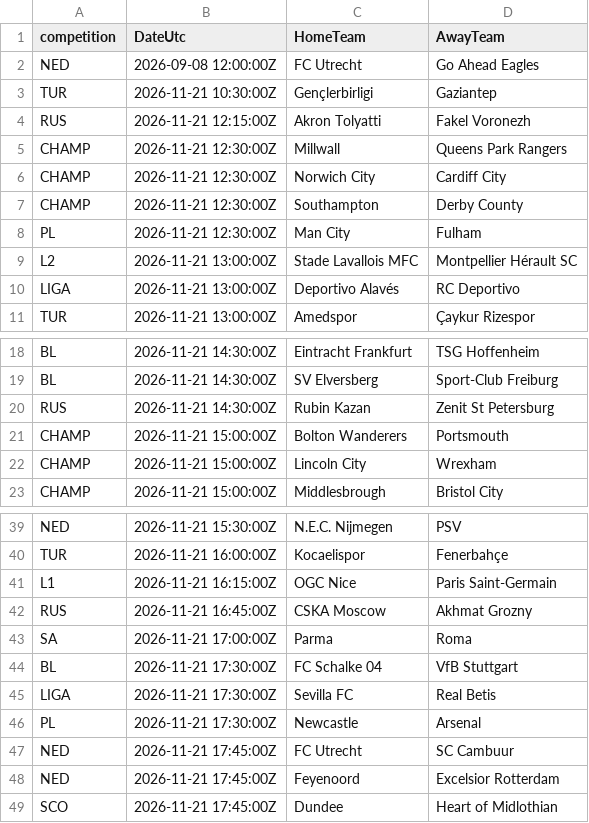
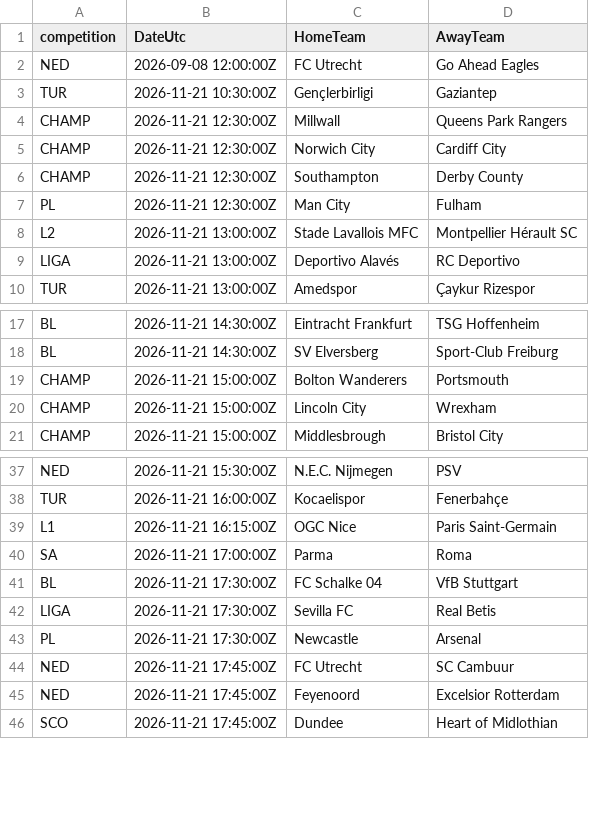
Before and after one commit to EssicOuroumav/kateni, a CSV file: calendrier_saison.csv, drawn as a sheet; only a part is shown, gaps mark what is left out.

```diff
--- a/calendrier_saison.csv
+++ b/calendrier_saison.csv
@@ -3,3 +3,2 @@ NED,2026-09-08 12:00:00Z,FC Utrecht,Go Ahead Eagles
 TUR,2026-11-21 10:30:00Z,Gençlerbirligi,Gaziantep
-RUS,2026-11-21 12:15:00Z,Akron Tolyatti,Fakel Voronezh
 CHAMP,2026-11-21 12:30:00Z,Millwall,Queens Park Rangers
@@ -19,3 +18,2 @@ BL,2026-11-21 14:30:00Z,Eintracht Frankfurt,TSG Hoffenheim
 BL,2026-11-21 14:30:00Z,SV Elversberg,Sport-Club Freiburg
-RUS,2026-11-21 14:30:00Z,Rubin Kazan,Zenit St Petersburg
 CHAMP,2026-11-21 15:00:00Z,Bolton Wanderers,Portsmouth
@@ -41,3 +39,2 @@ TUR,2026-11-21 16:00:00Z,Kocaelispor,Fenerbahçe
 L1,2026-11-21 16:15:00Z,OGC Nice,Paris Saint-Germain
-RUS,2026-11-21 16:45:00Z,CSKA Moscow,Akhmat Grozny
 SA,2026-11-21 17:00:00Z,Parma,Roma
```
Also changed, not shown: RUS_full.csv, basket_a_venir.csv, 1 other file.
